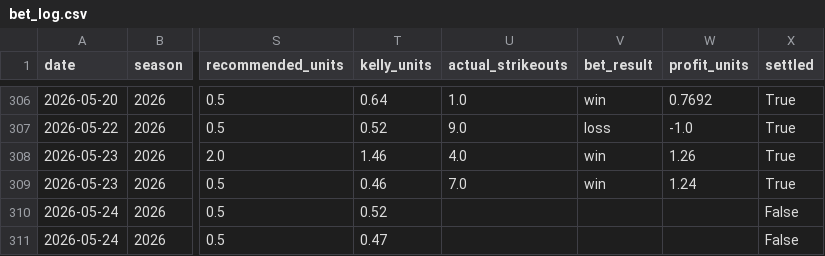
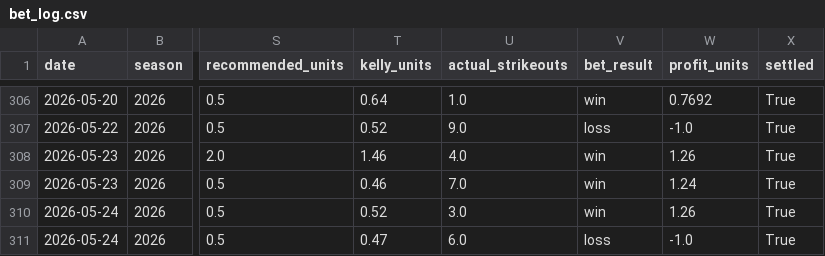
Before and after one commit to andrewrust04-blip/mlb-betting-model, a CSV file: bet_log.csv, drawn as a sheet; only a part is shown, gaps mark what is left out; the diff names each change by its address in the sheet, - before the commit and + after, or states it on an @@ line.

```diff
--- a/bet_log.csv
+++ b/bet_log.csv
-U310 (actual_strikeouts): (empty)
+U310 (actual_strikeouts): 3.0
-V310 (bet_result): (empty)
+V310 (bet_result): win
-W310 (profit_units): (empty)
+W310 (profit_units): 1.26
-X310:X311 (settled): False
+X310:X311 (settled): True
-U311 (actual_strikeouts): (empty)
+U311 (actual_strikeouts): 6.0
-V311 (bet_result): (empty)
+V311 (bet_result): loss
-W311 (profit_units): (empty)
+W311 (profit_units): -1.0
```
Also changed, not shown: dashboard_by_edge.csv, dashboard_by_line.csv, 5 other files.
